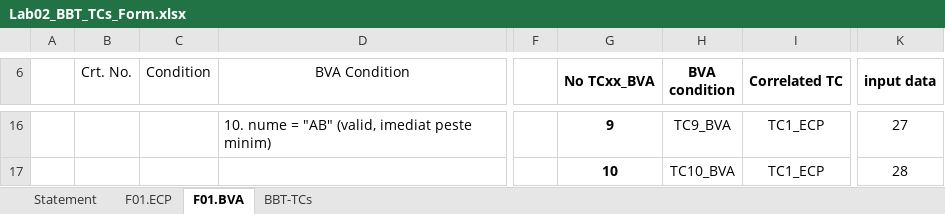
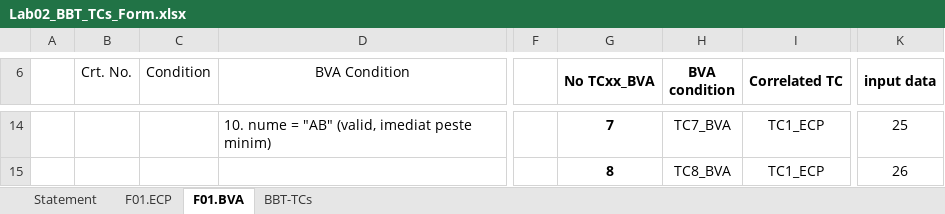
Before and after one commit to mariakovacs/VVSS-MyDrinkShop, an Excel workbook: docs/Lab02/Lab02_BBT_TCs_Form.xlsx, sheet F01.BVA, drawn as a sheet; only a part is shown, gaps mark what is left out; values as stored, in another font and other column widths than the file's, no borders; addresses are those after the commit; the diff covers the shown part only; the diff names each change by its address in the sheet, - before the commit and + after, or states it on an @@ line.

```diff
--- a/docs/Lab02/Lab02_BBT_TCs_Form.xlsx (sheet F01.BVA)
+++ b/docs/Lab02/Lab02_BBT_TCs_Form.xlsx (sheet F01.BVA)
-G14 (No TCxx_BVA): 9
+G14 (No TCxx_BVA): 7
-H14 (BVA condition): TC9_BVA
+H14 (BVA condition): TC7_BVA
-K14 (input data): 27
+K14 (input data): 25
-G15 (No TCxx_BVA): 10
+G15 (No TCxx_BVA): 8
-H15 (BVA condition): TC10_BVA
+H15 (BVA condition): TC8_BVA
-K15 (input data): 28
+K15 (input data): 26
```
Also changed, not shown: 2 removed rows, 22 edited cells and merged cells elsewhere in this sheet, sheet BBT-TCs, sheet F01.ECP, formulas that keep their value, 3 other files.
